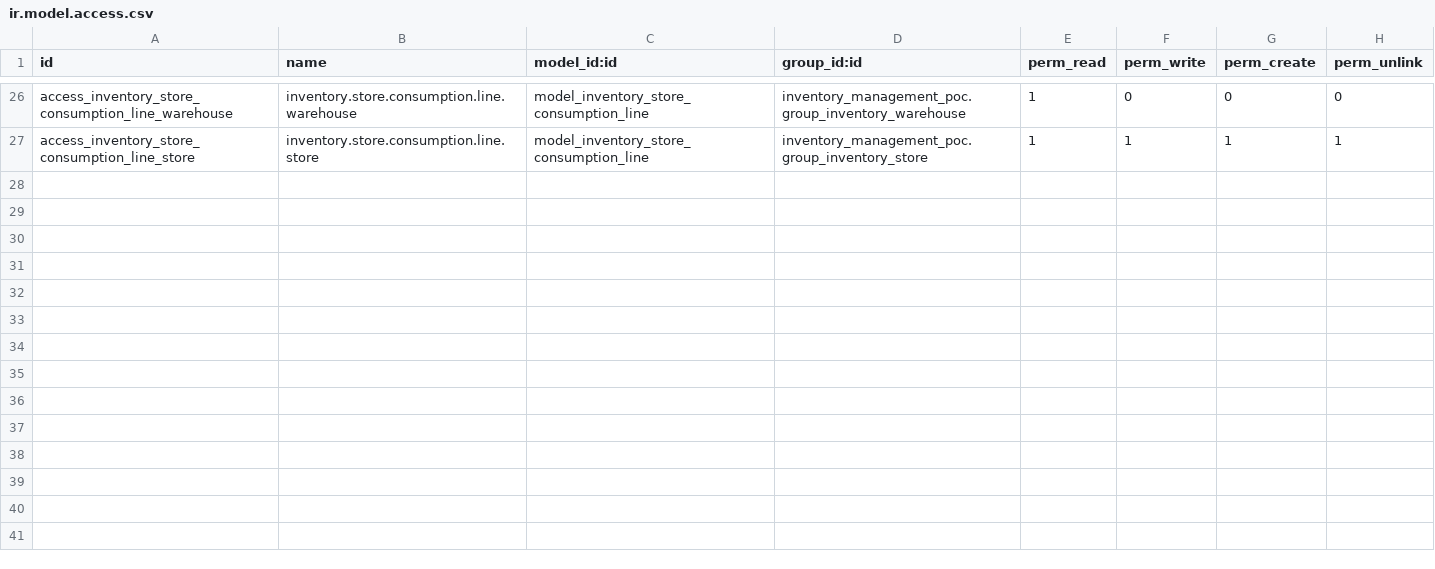
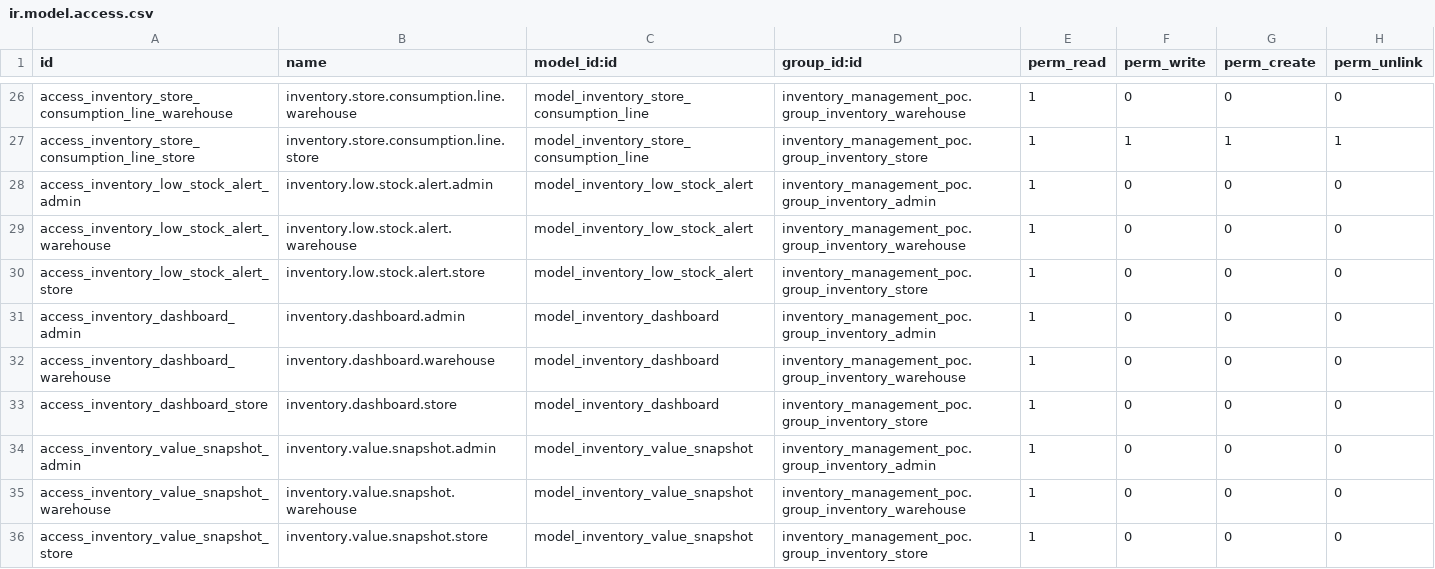
Before and after one commit to Muneeba1512/inventory_management_poc, a CSV file: security/ir.model.access.csv, drawn as a sheet; only a part is shown, gaps mark what is left out.

Commit message:
feat: improve dashboard navigation and Sprint 3 enhancements

```diff
--- a/security/ir.model.access.csv
+++ b/security/ir.model.access.csv
@@ -27 +27,10 @@ access_inventory_store_consumption_line_warehouse,inventory.store.consumption.li
 access_inventory_store_consumption_line_store,inventory.store.consumption.line.store,model_inventory_store_consumption_line,inventory_management_poc.group_inventory_store,1,1,1,1
+access_inventory_low_stock_alert_admin,inventory.low.stock.alert.admin,model_inventory_low_stock_alert,inventory_management_poc.group_inventory_admin,1,0,0,0
+access_inventory_low_stock_alert_warehouse,inventory.low.stock.alert.warehouse,model_inventory_low_stock_alert,inventory_management_poc.group_inventory_warehouse,1,0,0,0
+access_inventory_low_stock_alert_store,inventory.low.stock.alert.store,model_inventory_low_stock_alert,inventory_management_poc.group_inventory_store,1,0,0,0
+access_inventory_dashboard_admin,inventory.dashboard.admin,model_inventory_dashboard,inventory_management_poc.group_inventory_admin,1,0,0,0
+access_inventory_dashboard_warehouse,inventory.dashboard.warehouse,model_inventory_dashboard,inventory_management_poc.group_inventory_warehouse,1,0,0,0
+access_inventory_dashboard_store,inventory.dashboard.store,model_inventory_dashboard,inventory_management_poc.group_inventory_store,1,0,0,0
+access_inventory_value_snapshot_admin,inventory.value.snapshot.admin,model_inventory_value_snapshot,inventory_management_poc.group_inventory_admin,1,0,0,0
+access_inventory_value_snapshot_warehouse,inventory.value.snapshot.warehouse,model_inventory_value_snapshot,inventory_management_poc.group_inventory_warehouse,1,0,0,0
+access_inventory_value_snapshot_store,inventory.value.snapshot.store,model_inventory_value_snapshot,inventory_management_poc.group_inventory_store,1,0,0,0
```
Also changed, not shown: 18 other files.
